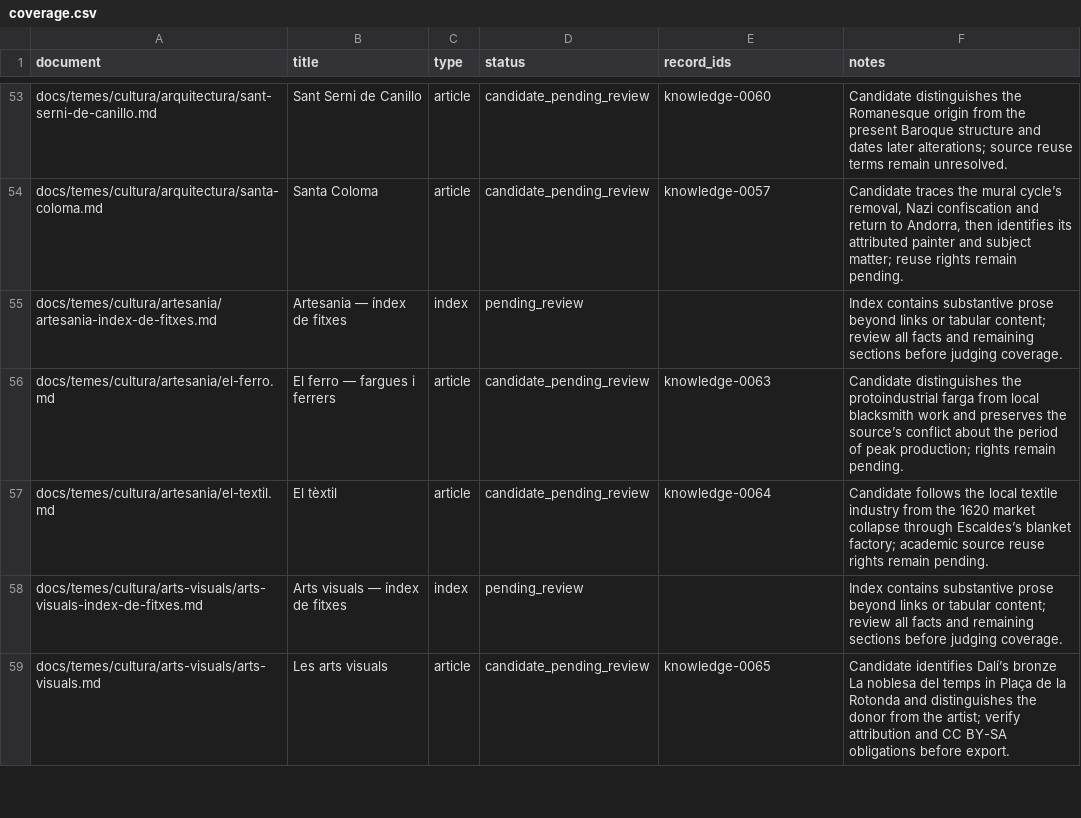
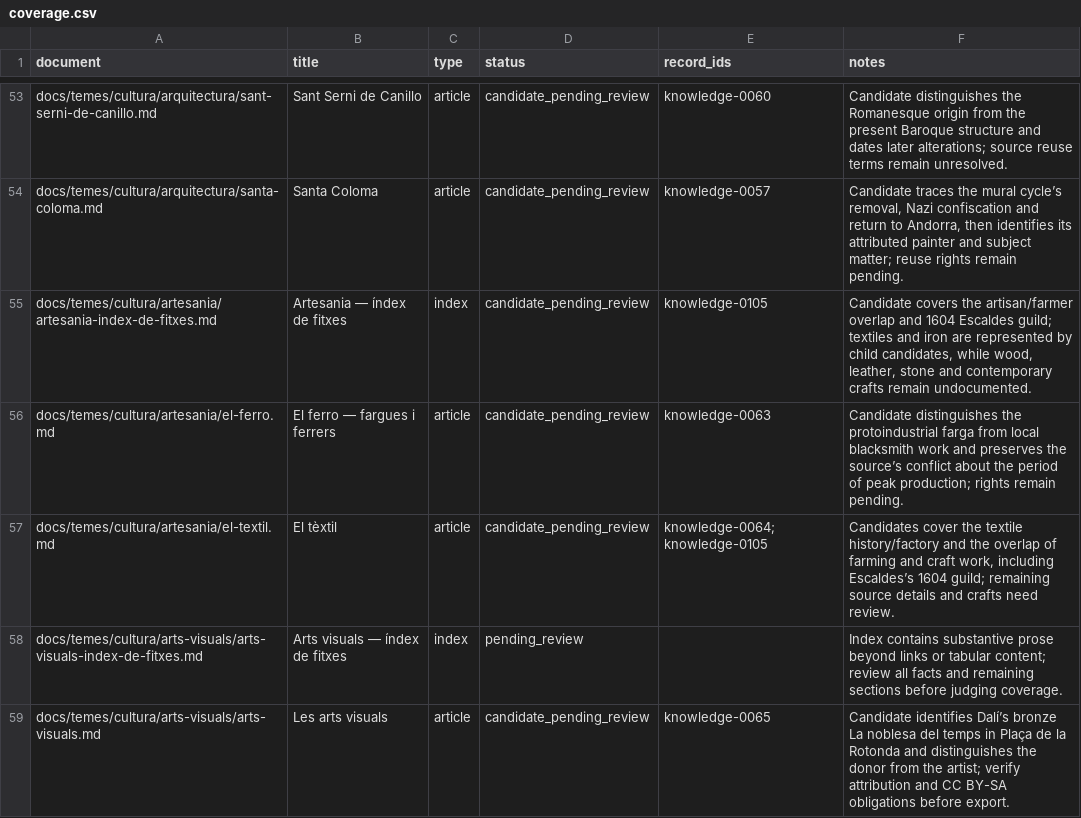
Before and after one commit to ericrisco/maia, a CSV file: training-data/knowledge/work/coverage.csv, drawn as a sheet; only a part is shown, gaps mark what is left out.

Commit message:
data(training-data): explain artisan and farmer roles

```diff
--- a/training-data/knowledge/work/coverage.csv
+++ b/training-data/knowledge/work/coverage.csv
@@ -54,5 +54,5 @@ docs/temes/cultura/arquitectura/sant-serni-de-canillo.md,Sant Serni de Canillo,a
 docs/temes/cultura/arquitectura/santa-coloma.md,Santa Coloma,article,candidate_pending_review,knowledge-0057,"Candidate traces the mural cycle’s removal, Nazi confiscation and return to Andorra, then identifies its attributed painter and subject matter; reuse rights remain pending."
-docs/temes/cultura/artesania/artesania-index-de-fitxes.md,Artesania — índex de fitxes,index,pending_review,,Index contains substantive prose beyond links or tabular content; review all facts and remaining sections before judging coverage.
+docs/temes/cultura/artesania/artesania-index-de-fitxes.md,Artesania — índex de fitxes,index,candidate_pending_review,knowledge-0105,"Candidate covers the artisan/farmer overlap and 1604 Escaldes guild; textiles and iron are represented by child candidates, while wood, leather, stone and contemporary crafts remain undocumented."
 docs/temes/cultura/artesania/el-ferro.md,El ferro — fargues i ferrers,article,candidate_pending_review,knowledge-0063,"Candidate distinguishes the protoindustrial farga from local blacksmith work and preserves the source’s conflict about the period of peak production; rights remain pending."
-docs/temes/cultura/artesania/el-textil.md,El tèxtil,article,candidate_pending_review,knowledge-0064,"Candidate follows the local textile industry from the 1620 market collapse through Escaldes’s blanket factory; academic source reuse rights remain pending."
+docs/temes/cultura/artesania/el-textil.md,El tèxtil,article,candidate_pending_review,knowledge-0064;knowledge-0105,"Candidates cover the textile history/factory and the overlap of farming and craft work, including Escaldes’s 1604 guild; remaining source details and crafts need review."
 docs/temes/cultura/arts-visuals/arts-visuals-index-de-fitxes.md,Arts visuals — índex de fitxes,index,pending_review,,Index contains substantive prose beyond links or tabular content; review all facts and remaining sections before judging coverage.
```
Also changed, not shown: 3 other files.
